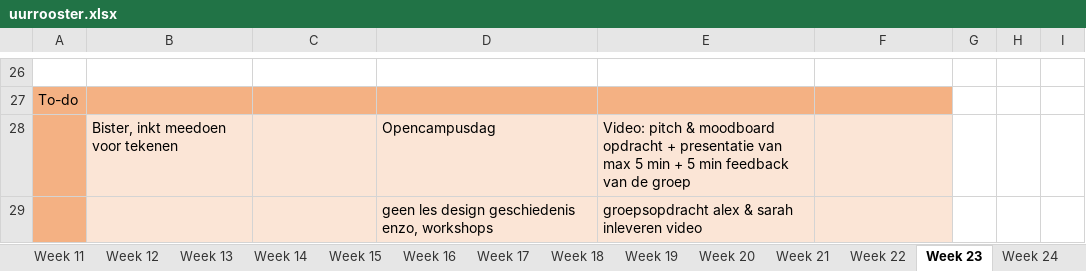
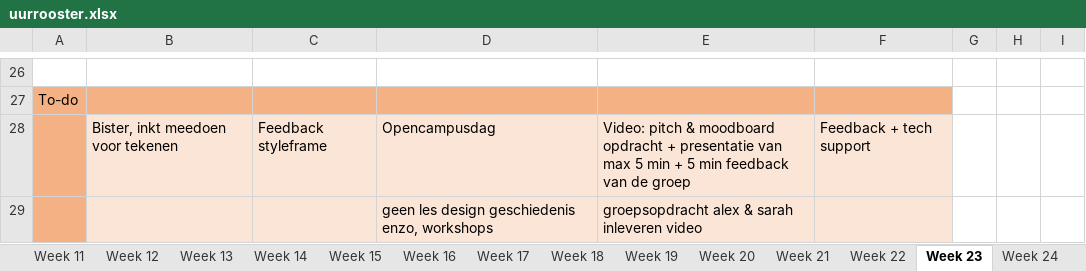
Before and after one commit to ninjahisser/LUCA-2, an Excel workbook: uurrooster.xlsx, sheet Week 23, drawn as a sheet; only a part is shown, gaps mark what is left out; values as stored, in another font and other column widths than the file's, no borders; conditional formats not drawn; the diff names each change by its address in the sheet, - before the commit and + after, or states it on an @@ line.

```diff
--- a/uurrooster.xlsx (sheet Week 23)
+++ b/uurrooster.xlsx (sheet Week 23)
-C28: (empty)
+C28: Feedback styleframe
-F28: (empty)
+F28: Feedback + tech support
```
Also changed, not shown: sheet Week 31, sheet Week 24, sheet Week 22, sheet Week 25, 11 other files.
